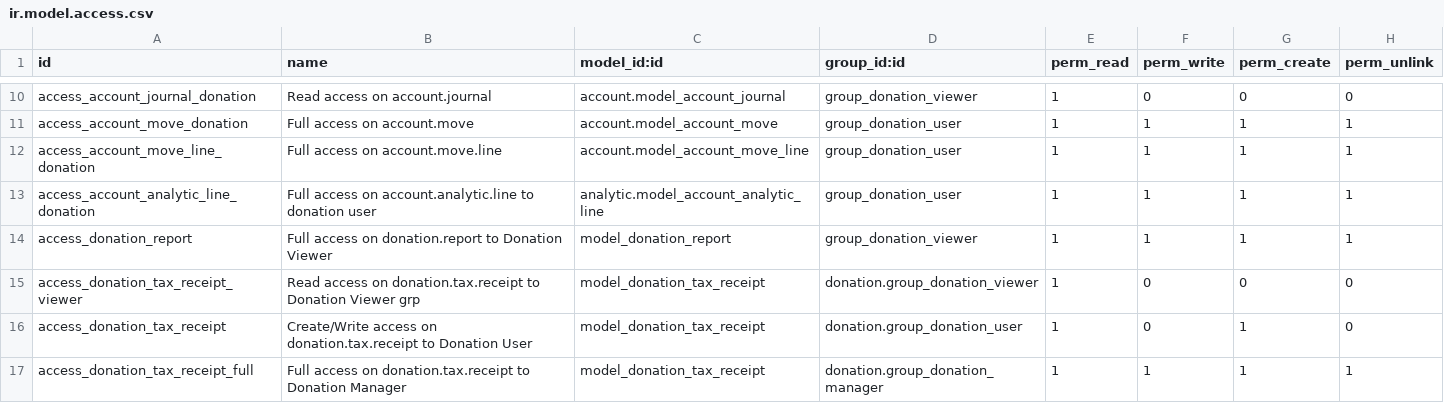
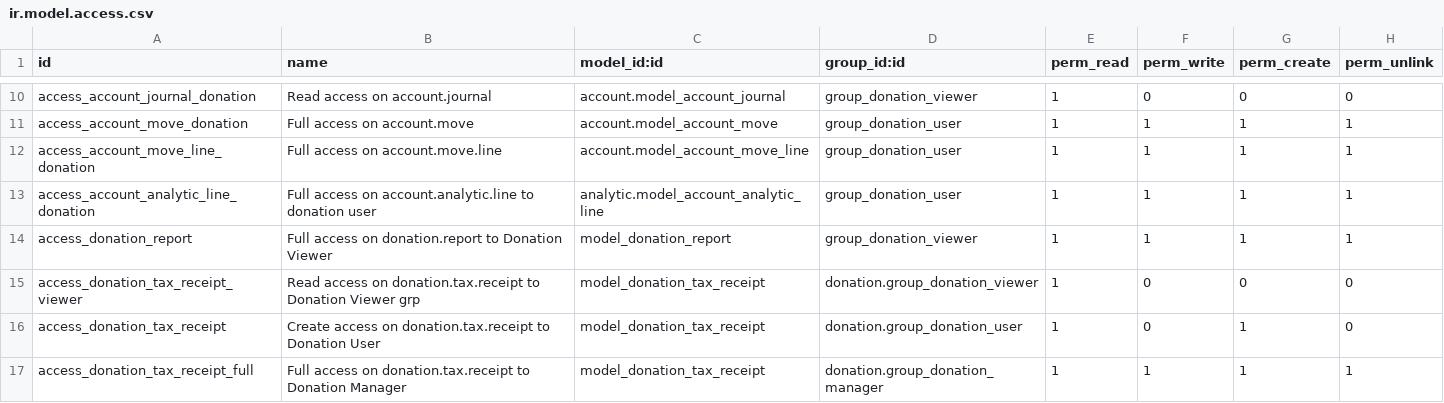
Before and after one commit to OCA/donation, a CSV file: donation/security/ir.model.access.csv, drawn as a sheet; only a part is shown, gaps mark what is left out.

Commit message:
Add ACL for donation_tax_receipt

```diff
--- a/donation/security/ir.model.access.csv
+++ b/donation/security/ir.model.access.csv
@@ -15,3 +15,3 @@ access_donation_report,Full access on donation.report to Donation Viewer,model_d
 access_donation_tax_receipt_viewer,Read access on donation.tax.receipt to Donation Viewer grp,model_donation_tax_receipt,donation.group_donation_viewer,1,0,0,0
-access_donation_tax_receipt,Create/Write access on donation.tax.receipt to Donation User,model_donation_tax_receipt,donation.group_donation_user,1,0,1,0
+access_donation_tax_receipt,Create access on donation.tax.receipt to Donation User,model_donation_tax_receipt,donation.group_donation_user,1,0,1,0
 access_donation_tax_receipt_full,Full access on donation.tax.receipt to Donation Manager,model_donation_tax_receipt,donation.group_donation_manager,1,1,1,1
```
